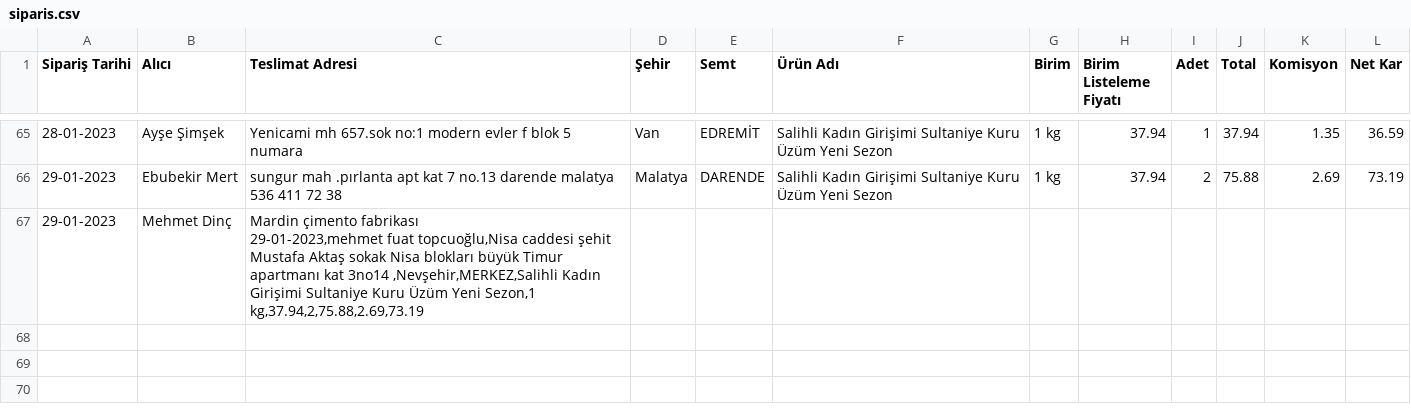
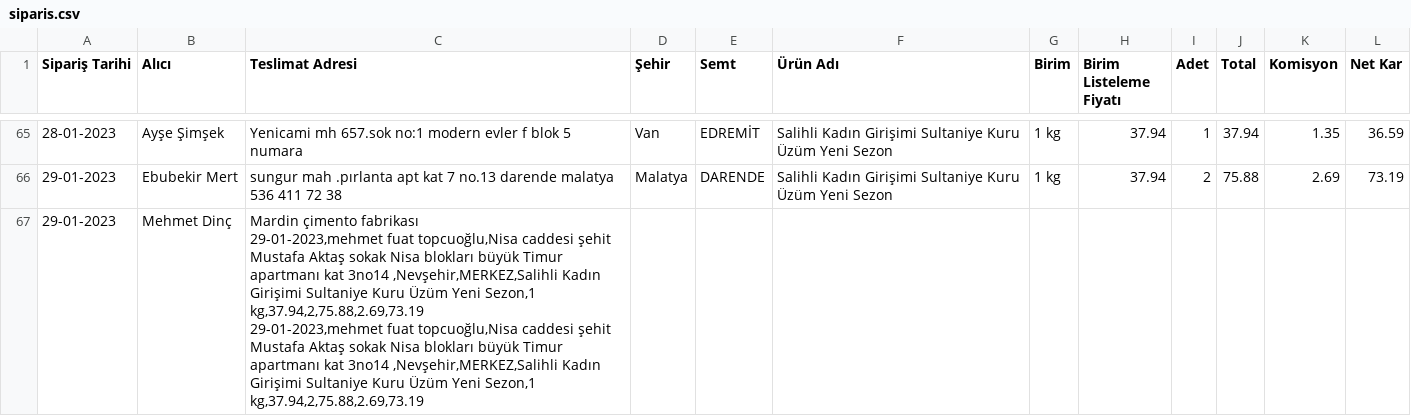
Before and after one commit to alperade/data-raisin-price-analysis, a CSV file: siparis.csv, drawn as a sheet; only a part is shown, gaps mark what is left out; ↵ is a line break in a cell; the diff names each change by its address in the sheet, - before the commit and + after, or states it on an @@ line.

```diff
--- a/siparis.csv
+++ b/siparis.csv
-C67 (Teslimat Adresi): …Sezon,1 kg,37.94,2,75.88,2.69,73.19
+C67 (Teslimat Adresi): …Sezon,1 kg,37.94,2,75.88,2.69,73.19 ↵ 29-01-2023,mehmet fuat topcuoğlu,Nisa caddesi şehit Mustafa Aktaş sokak Nisa blokları büyük Timur apartmanı kat 3no14 ,Nevşehir,MERKEZ,Salihli Kadın Girişimi Sultaniye Kuru Üzüm Yeni Sezon,1 kg,37.94,2,75.88,2.69,73.19
```
